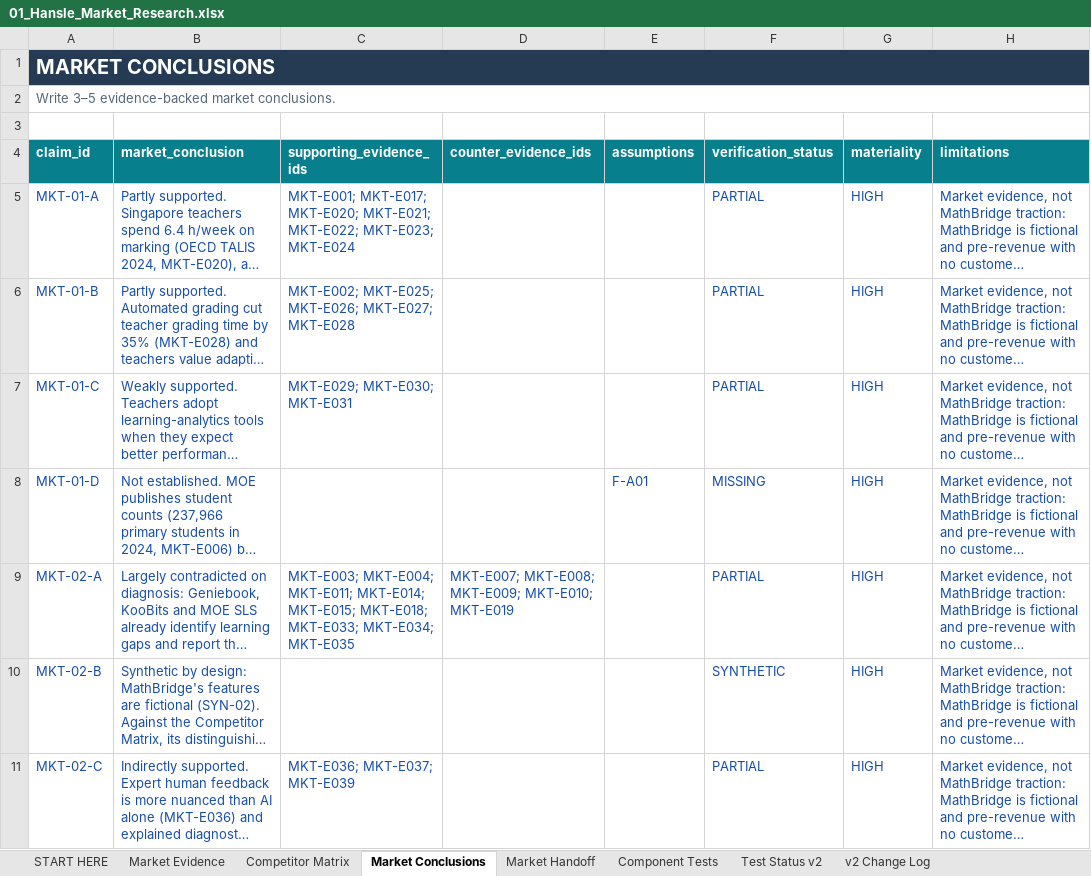
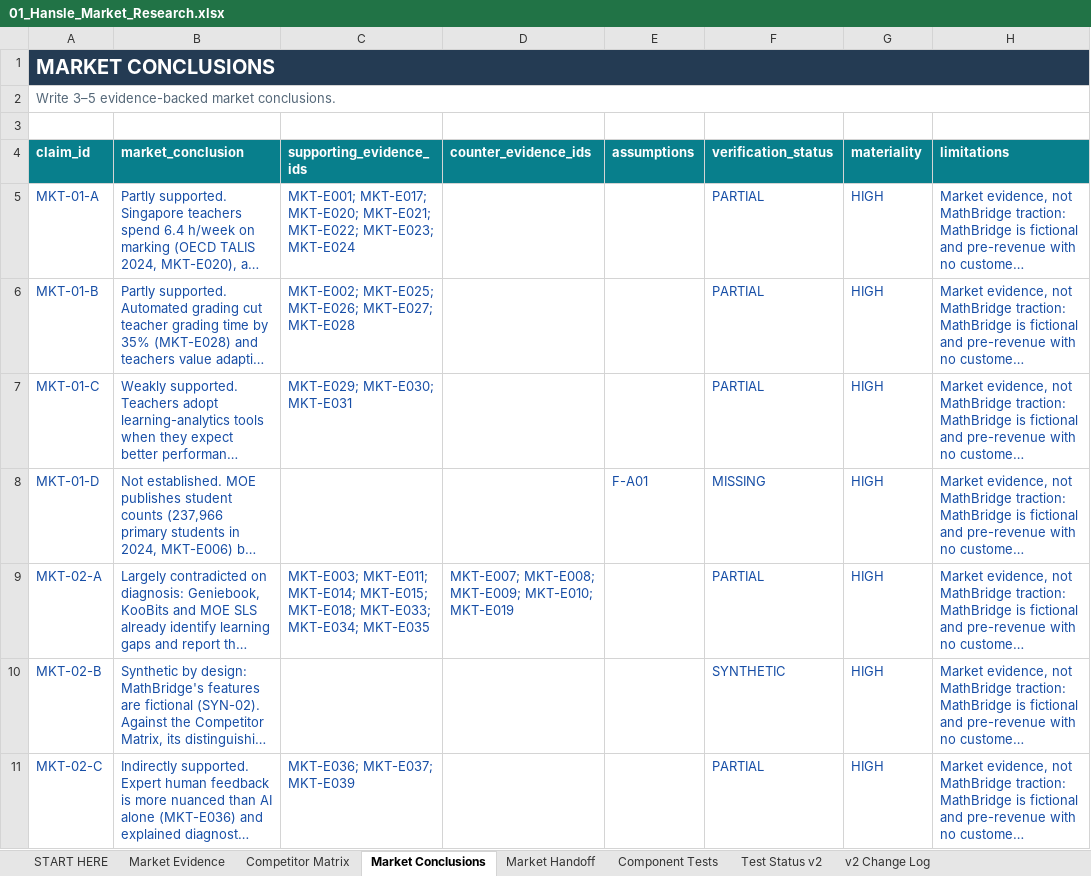
Before and after one commit to hanslelee/research-market-dump, an Excel workbook: market/out/01_Hansle_Market_Research.xlsx, sheet Market Conclusions, drawn as a sheet; only a part is shown; long unchanged cells end in …; values as stored, in another font and other column widths than the file's, no borders; the diff names each change by its address in the sheet, - before the commit and + after, or states it on an @@ line.

```diff
--- a/market/out/01_Hansle_Market_Research.xlsx (sheet Market Conclusions)
+++ b/market/out/01_Hansle_Market_Research.xlsx (sheet Market Conclusions)
-C9 (supporting_evidence_ids): MKT-E003; MKT-E004; MKT-E011; MKT-E014;…
+C9 (supporting_evidence_ids): MKT-E003; MKT-E011; MKT-E014;…
```
Also changed, not shown: sheet Market Handoff, sheet Market Evidence, 5 other files.
